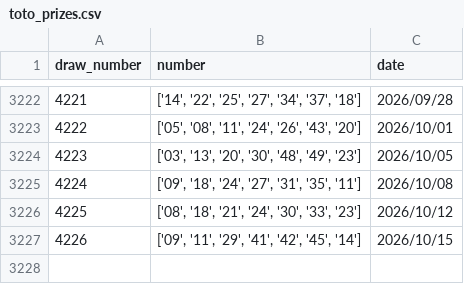
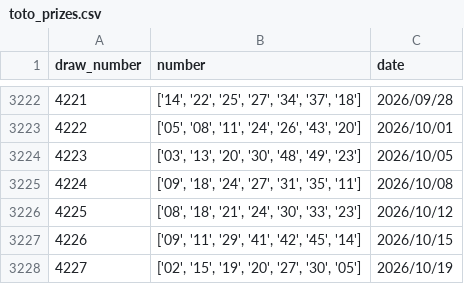
Before and after one commit to playingmeow/SingaporePools, a CSV file: toto_prizes.csv, drawn as a sheet; only a part is shown, gaps mark what is left out; the diff names each change by its address in the sheet, - before the commit and + after, or states it on an @@ line.

```diff
--- a/toto_prizes.csv
+++ b/toto_prizes.csv
+row 3228: 4227 | ['02', '15', '19', '20', '27', '30', '05'] | 2026/10/19
```
